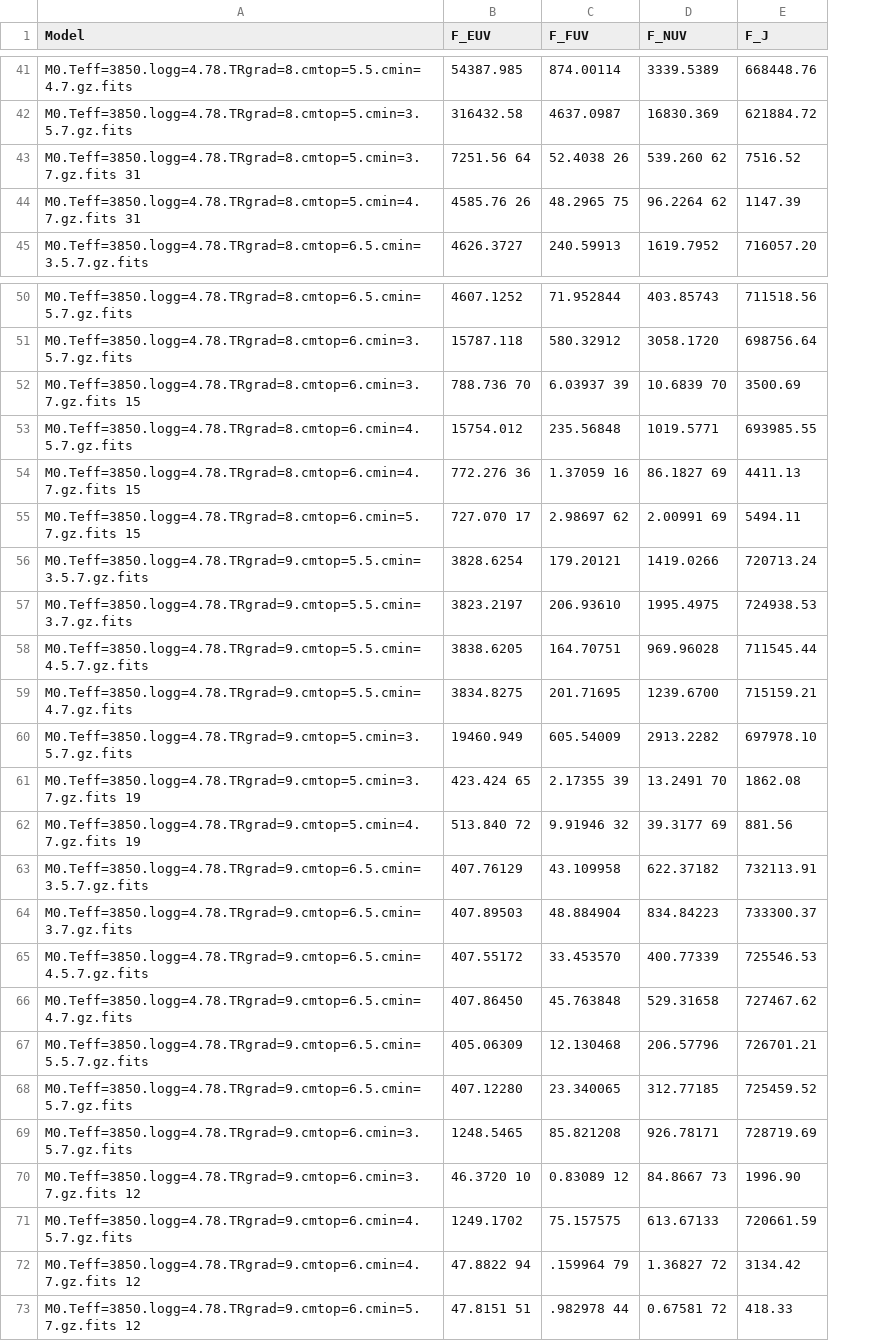
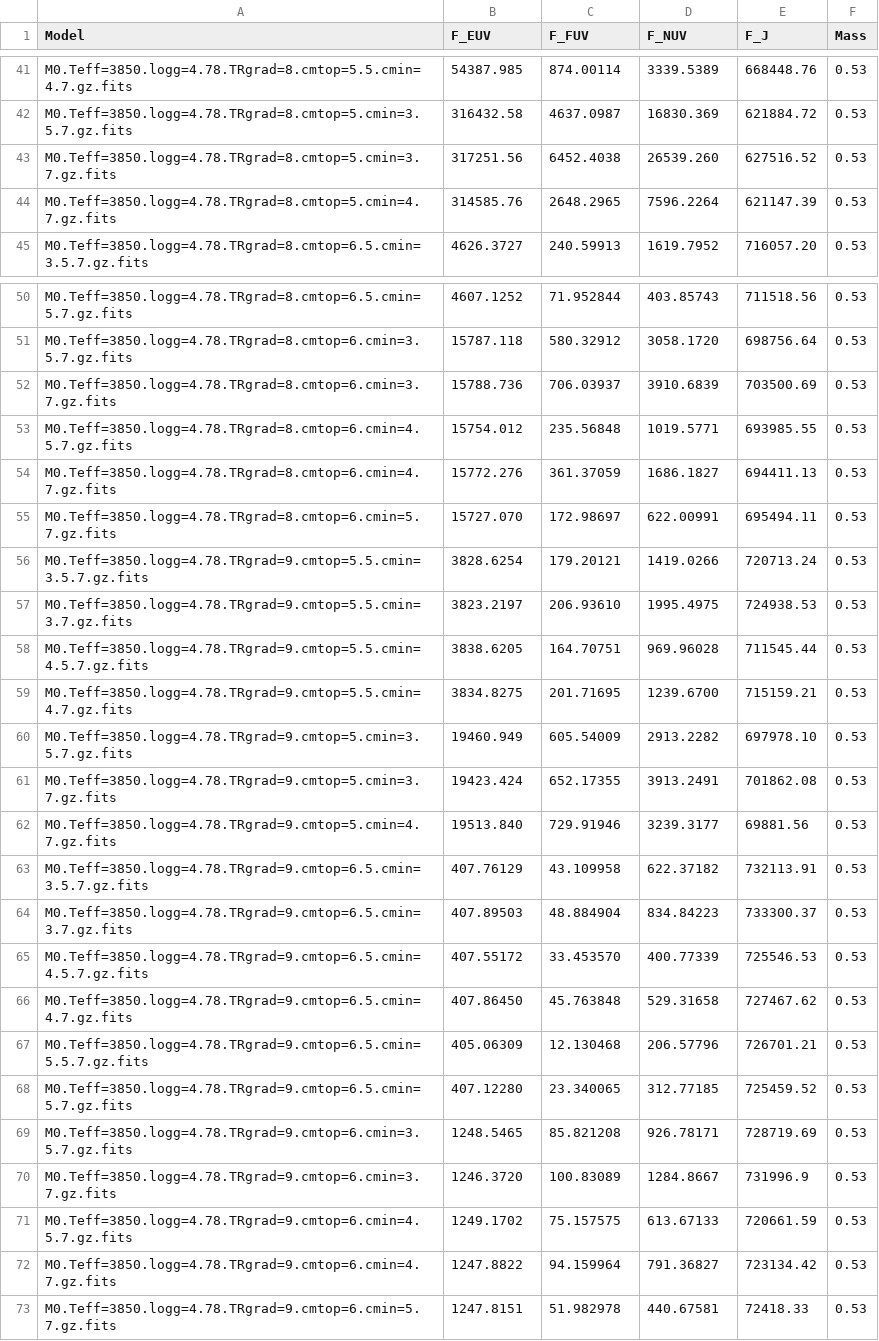
Before and after one commit to maliabarker/euv-spectra-site, a CSV file: euv_spectra_app/static/tables/M0_models.csv, drawn as a sheet; only a part is shown, gaps mark what is left out; removed rows and columns are numbered as before the commit, all else as after; the diff names each change by its address in the sheet, - before the commit and + after, or states it on an @@ line.

Commit message:
[edit] updated ModelImport table to include mass and fits file, imported data with new columns

```diff
--- a/euv_spectra_app/static/tables/M0_models.csv
+++ b/euv_spectra_app/static/tables/M0_models.csv
+column F (Mass), rows 41-42: 0.53 | 0.53; row 45: 0.53; rows 50-51: 0.53 | 0.53; row 53: 0.53; rows 56-60: all 0.53; rows 63-69: all 0.53; row 71: 0.53
-row 43: M0.Teff=3850.logg=4.78.TRgrad=8.cmtop=5.cmin=3.7.gz.fits 31 | 7251.56 64 | 52.4038 26 | 539.260 62 | 7516.52
-row 44: M0.Teff=3850.logg=4.78.TRgrad=8.cmtop=5.cmin=4.7.gz.fits 31 | 4585.76 26 | 48.2965 75 | 96.2264 62 | 1147.39
+row 43: M0.Teff=3850.logg=4.78.TRgrad=8.cmtop=5.cmin=3.7.gz.fits | 317251.56 | 6452.4038 | 26539.260 | 627516.52 | 0.53
+row 44: M0.Teff=3850.logg=4.78.TRgrad=8.cmtop=5.cmin=4.7.gz.fits | 314585.76 | 2648.2965 | 7596.2264 | 621147.39 | 0.53
-row 52: M0.Teff=3850.logg=4.78.TRgrad=8.cmtop=6.cmin=3.7.gz.fits 15 | 788.736 70 | 6.03937 39 | 10.6839 70 | 3500.69
+row 52: M0.Teff=3850.logg=4.78.TRgrad=8.cmtop=6.cmin=3.7.gz.fits | 15788.736 | 706.03937 | 3910.6839 | 703500.69 | 0.53
-row 54: M0.Teff=3850.logg=4.78.TRgrad=8.cmtop=6.cmin=4.7.gz.fits 15 | 772.276 36 | 1.37059 16 | 86.1827 69 | 4411.13
-row 55: M0.Teff=3850.logg=4.78.TRgrad=8.cmtop=6.cmin=5.7.gz.fits 15 | 727.070 17 | 2.98697 62 | 2.00991 69 | 5494.11
+row 54: M0.Teff=3850.logg=4.78.TRgrad=8.cmtop=6.cmin=4.7.gz.fits | 15772.276 | 361.37059 | 1686.1827 | 694411.13 | 0.53
+row 55: M0.Teff=3850.logg=4.78.TRgrad=8.cmtop=6.cmin=5.7.gz.fits | 15727.070 | 172.98697 | 622.00991 | 695494.11 | 0.53
-row 61: M0.Teff=3850.logg=4.78.TRgrad=9.cmtop=5.cmin=3.7.gz.fits 19 | 423.424 65 | 2.17355 39 | 13.2491 70 | 1862.08
-row 62: M0.Teff=3850.logg=4.78.TRgrad=9.cmtop=5.cmin=4.7.gz.fits 19 | 513.840 72 | 9.91946 32 | 39.3177 69 | 881.56
+row 61: M0.Teff=3850.logg=4.78.TRgrad=9.cmtop=5.cmin=3.7.gz.fits | 19423.424 | 652.17355 | 3913.2491 | 701862.08 | 0.53
+row 62: M0.Teff=3850.logg=4.78.TRgrad=9.cmtop=5.cmin=4.7.gz.fits | 19513.840 | 729.91946 | 3239.3177 | 69881.56 | 0.53
-row 70: M0.Teff=3850.logg=4.78.TRgrad=9.cmtop=6.cmin=3.7.gz.fits 12 | 46.3720 10 | 0.83089 12 | 84.8667 73 | 1996.90
+row 70: M0.Teff=3850.logg=4.78.TRgrad=9.cmtop=6.cmin=3.7.gz.fits | 1246.3720 | 100.83089 | 1284.8667 | 731996.9 | 0.53
-row 72: M0.Teff=3850.logg=4.78.TRgrad=9.cmtop=6.cmin=4.7.gz.fits 12 | 47.8822 94 | .159964 79 | 1.36827 72 | 3134.42
-row 73: M0.Teff=3850.logg=4.78.TRgrad=9.cmtop=6.cmin=5.7.gz.fits 12 | 47.8151 51 | .982978 44 | 0.67581 72 | 418.33
+row 72: M0.Teff=3850.logg=4.78.TRgrad=9.cmtop=6.cmin=4.7.gz.fits | 1247.8822 | 94.159964 | 791.36827 | 723134.42 | 0.53
+row 73: M0.Teff=3850.logg=4.78.TRgrad=9.cmtop=6.cmin=5.7.gz.fits | 1247.8151 | 51.982978 | 440.67581 | 72418.33 | 0.53
```
Also changed, not shown: euv_spectra_app/static/tables/M4_models.csv, 4 other files.
